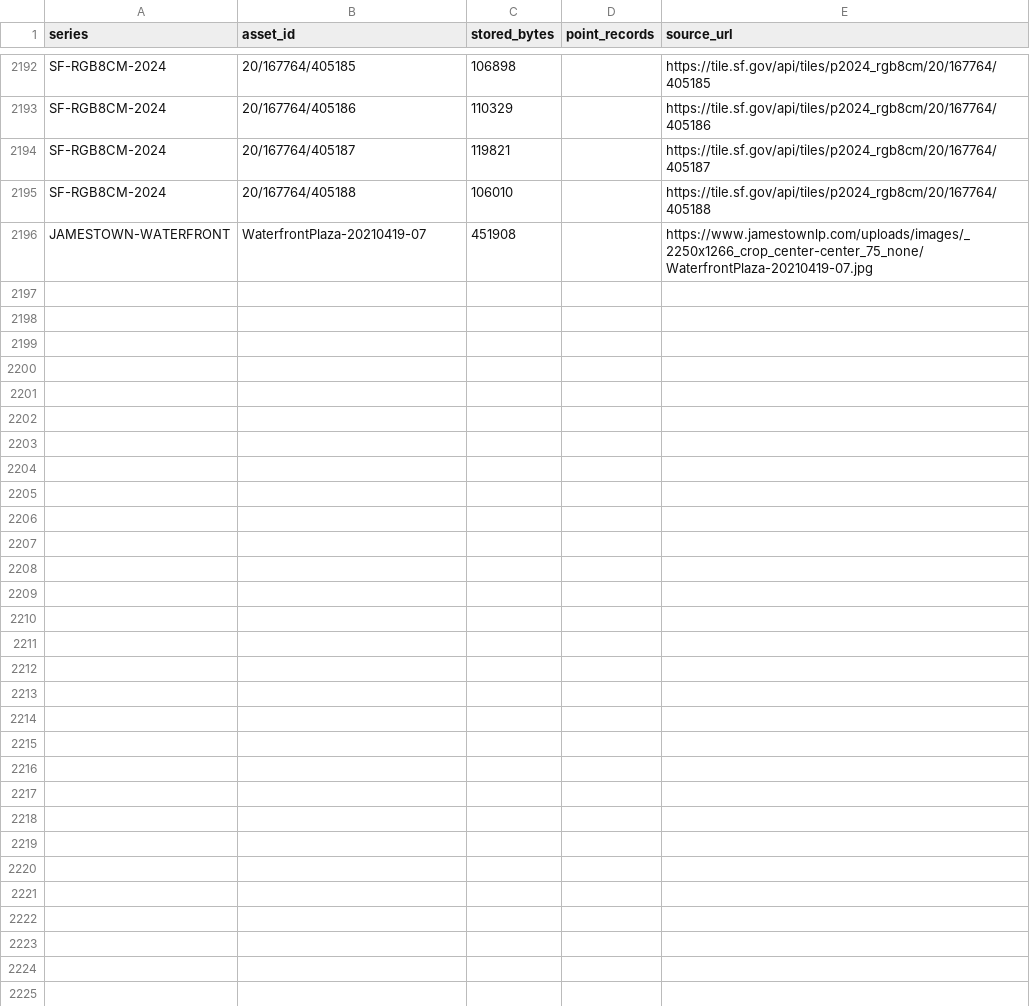
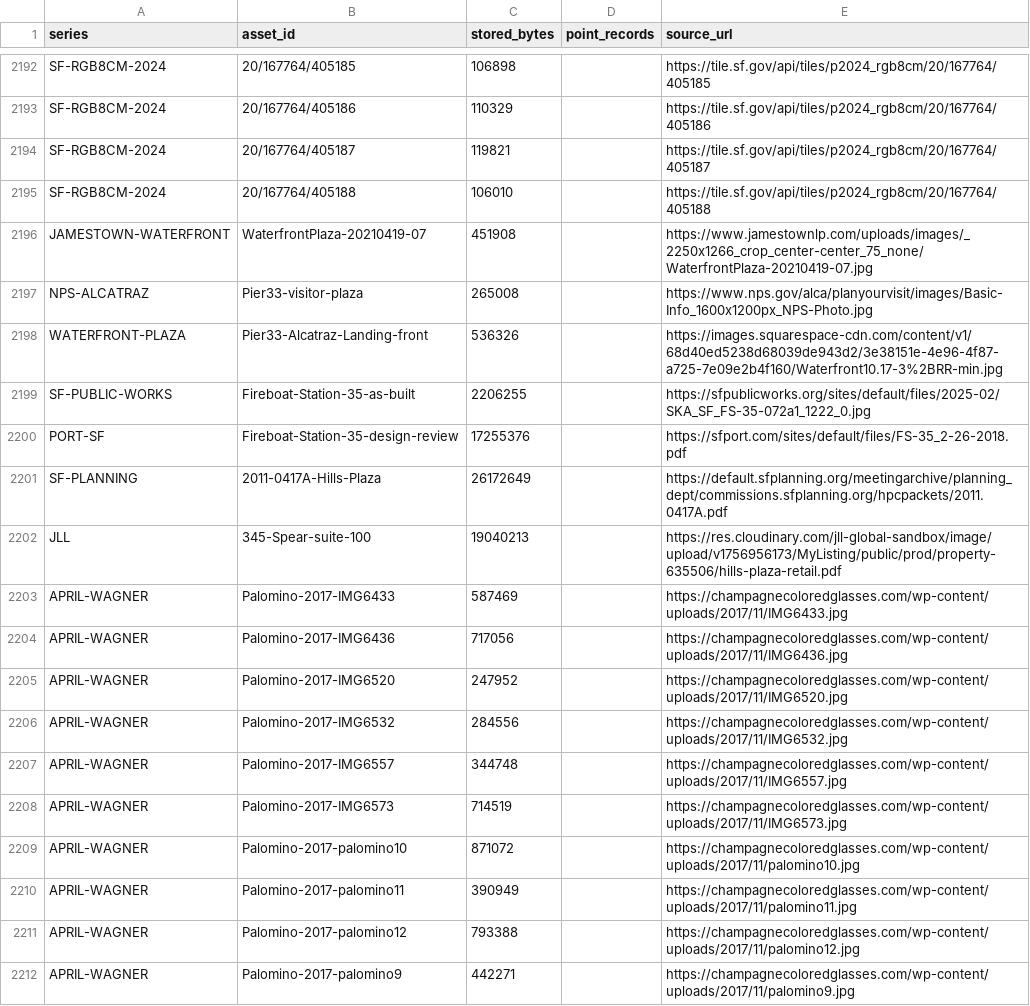
Before and after one commit to TomBunting1243/san-francisco-waterfront, a CSV file: references/SURVEY-ASSETS.csv, drawn as a sheet; only a part is shown, gaps mark what is left out; the diff names each change by its address in the sheet, - before the commit and + after, or states it on an @@ line.

Commit message:
Update waterfront city from cddb0f713007

```diff
--- a/references/SURVEY-ASSETS.csv
+++ b/references/SURVEY-ASSETS.csv
+row 2197: NPS-ALCATRAZ | Pier33-visitor-plaza | 265008 |  | https://www.nps.gov/alca/planyourvisit/images/Basic-Info_1600x1200px_NPS-Photo.jpg
+row 2198: WATERFRONT-PLAZA | Pier33-Alcatraz-Landing-front | 536326 |  | https://images.squarespace-cdn.com/content/v1/68d40ed5238d68039de943d2/3e38151e-4e96-4f87-a725-7e09e2b4f160/Waterfront10.17-3%2BRR-min.jpg
+row 2199: SF-PUBLIC-WORKS | Fireboat-Station-35-as-built | 2206255 |  | https://sfpublicworks.org/sites/default/files/2025-02/SKA_SF_FS-35-072a1_1222_0.jpg
+row 2200: PORT-SF | Fireboat-Station-35-design-review | 17255376 |  | https://sfport.com/sites/default/files/FS-35_2-26-2018.pdf
+row 2201: SF-PLANNING | 2011-0417A-Hills-Plaza | 26172649 |  | https://default.sfplanning.org/meetingarchive/planning_dept/commissions.sfplanning.org/hpcpackets/2011.0417A.pdf
+row 2202: JLL | 345-Spear-suite-100 | 19040213 |  | https://res.cloudinary.com/jll-global-sandbox/image/upload/v1756956173/MyListing/public/prod/property-635506/hills-plaza-retail.pdf
+row 2203: APRIL-WAGNER | Palomino-2017-IMG6433 | 587469 |  | https://champagnecoloredglasses.com/wp-content/uploads/2017/11/IMG6433.jpg
+row 2204: APRIL-WAGNER | Palomino-2017-IMG6436 | 717056 |  | https://champagnecoloredglasses.com/wp-content/uploads/2017/11/IMG6436.jpg
+row 2205: APRIL-WAGNER | Palomino-2017-IMG6520 | 247952 |  | https://champagnecoloredglasses.com/wp-content/uploads/2017/11/IMG6520.jpg
+row 2206: APRIL-WAGNER | Palomino-2017-IMG6532 | 284556 |  | https://champagnecoloredglasses.com/wp-content/uploads/2017/11/IMG6532.jpg
+row 2207: APRIL-WAGNER | Palomino-2017-IMG6557 | 344748 |  | https://champagnecoloredglasses.com/wp-content/uploads/2017/11/IMG6557.jpg
+row 2208: APRIL-WAGNER | Palomino-2017-IMG6573 | 714519 |  | https://champagnecoloredglasses.com/wp-content/uploads/2017/11/IMG6573.jpg
+row 2209: APRIL-WAGNER | Palomino-2017-palomino10 | 871072 |  | https://champagnecoloredglasses.com/wp-content/uploads/2017/11/palomino10.jpg
+row 2210: APRIL-WAGNER | Palomino-2017-palomino11 | 390949 |  | https://champagnecoloredglasses.com/wp-content/uploads/2017/11/palomino11.jpg
+row 2211: APRIL-WAGNER | Palomino-2017-palomino12 | 793388 |  | https://champagnecoloredglasses.com/wp-content/uploads/2017/11/palomino12.jpg
+row 2212: APRIL-WAGNER | Palomino-2017-palomino9 | 442271 |  | https://champagnecoloredglasses.com/wp-content/uploads/2017/11/palomino9.jpg
```
Also changed, not shown: 47 other files.
